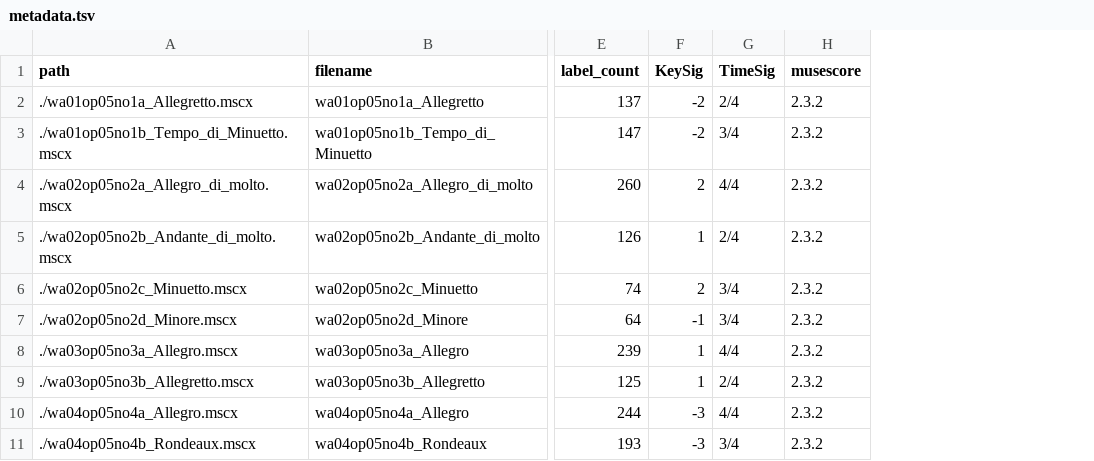
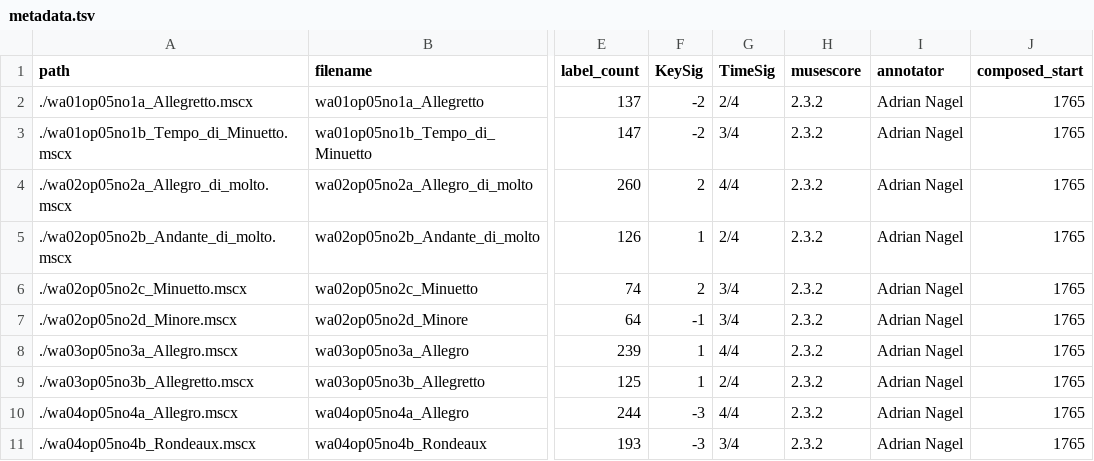
Before and after one commit to DCMLab/jc_bach_sonatas, a TSV file: metadata.tsv, drawn as a sheet; only a part is shown, gaps mark what is left out; the diff names each change by its address in the sheet, - before the commit and + after, or states it on an @@ line.

```diff
--- a/metadata.tsv
+++ b/metadata.tsv
+column I (annotator), rows 2-11: all Adrian Nagel
+column J (composed_start), rows 2-11: all 1765
```
